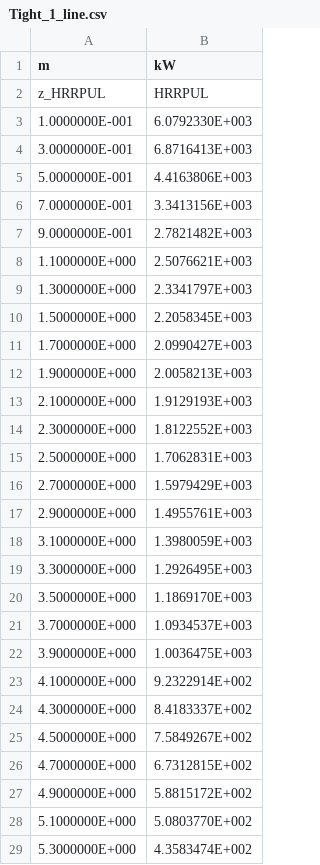
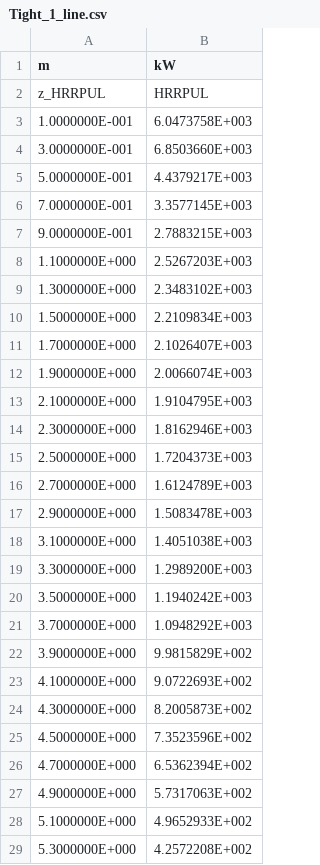
Before and after one commit to Malibakh-aalto/out, a CSV file: Sandia_Crude_Oil/Tight_1_line.csv, drawn as a sheet; only a part is shown; the diff covers the shown part only.

```diff
--- a/Sandia_Crude_Oil/Tight_1_line.csv
+++ b/Sandia_Crude_Oil/Tight_1_line.csv
@@ -2,28 +2,28 @@ m,kW
 z_HRRPUL,HRRPUL
- 1.0000000E-001, 6.0792330E+003
- 3.0000000E-001, 6.8716413E+003
- 5.0000000E-001, 4.4163806E+003
- 7.0000000E-001, 3.3413156E+003
- 9.0000000E-001, 2.7821482E+003
- 1.1000000E+000, 2.5076621E+003
- 1.3000000E+000, 2.3341797E+003
- 1.5000000E+000, 2.2058345E+003
- 1.7000000E+000, 2.0990427E+003
- 1.9000000E+000, 2.0058213E+003
- 2.1000000E+000, 1.9129193E+003
- 2.3000000E+000, 1.8122552E+003
- 2.5000000E+000, 1.7062831E+003
- 2.7000000E+000, 1.5979429E+003
- 2.9000000E+000, 1.4955761E+003
- 3.1000000E+000, 1.3980059E+003
- 3.3000000E+000, 1.2926495E+003
- 3.5000000E+000, 1.1869170E+003
- 3.7000000E+000, 1.0934537E+003
- 3.9000000E+000, 1.0036475E+003
- 4.1000000E+000, 9.2322914E+002
- 4.3000000E+000, 8.4183337E+002
- 4.5000000E+000, 7.5849267E+002
- 4.7000000E+000, 6.7312815E+002
- 4.9000000E+000, 5.8815172E+002
- 5.1000000E+000, 5.0803770E+002
- 5.3000000E+000, 4.3583474E+002
+ 1.0000000E-001, 6.0473758E+003
+ 3.0000000E-001, 6.8503660E+003
+ 5.0000000E-001, 4.4379217E+003
+ 7.0000000E-001, 3.3577145E+003
+ 9.0000000E-001, 2.7883215E+003
+ 1.1000000E+000, 2.5267203E+003
+ 1.3000000E+000, 2.3483102E+003
+ 1.5000000E+000, 2.2109834E+003
+ 1.7000000E+000, 2.1026407E+003
+ 1.9000000E+000, 2.0066074E+003
+ 2.1000000E+000, 1.9104795E+003
+ 2.3000000E+000, 1.8162946E+003
+ 2.5000000E+000, 1.7204373E+003
+ 2.7000000E+000, 1.6124789E+003
+ 2.9000000E+000, 1.5083478E+003
+ 3.1000000E+000, 1.4051038E+003
+ 3.3000000E+000, 1.2989200E+003
+ 3.5000000E+000, 1.1940242E+003
+ 3.7000000E+000, 1.0948292E+003
+ 3.9000000E+000, 9.9815829E+002
+ 4.1000000E+000, 9.0722693E+002
+ 4.3000000E+000, 8.2005873E+002
+ 4.5000000E+000, 7.3523596E+002
+ 4.7000000E+000, 6.5362394E+002
+ 4.9000000E+000, 5.7317063E+002
+ 5.1000000E+000, 4.9652933E+002
+ 5.3000000E+000, 4.2572208E+002
```
Also changed, not shown: 18 edited cells elsewhere in this file, Sandia_Crude_Oil/Tight_1_devc.csv, Sandia_Jets_Pools_Fireballs/ethane_pool_cat_devc.csv, 7 other files.
